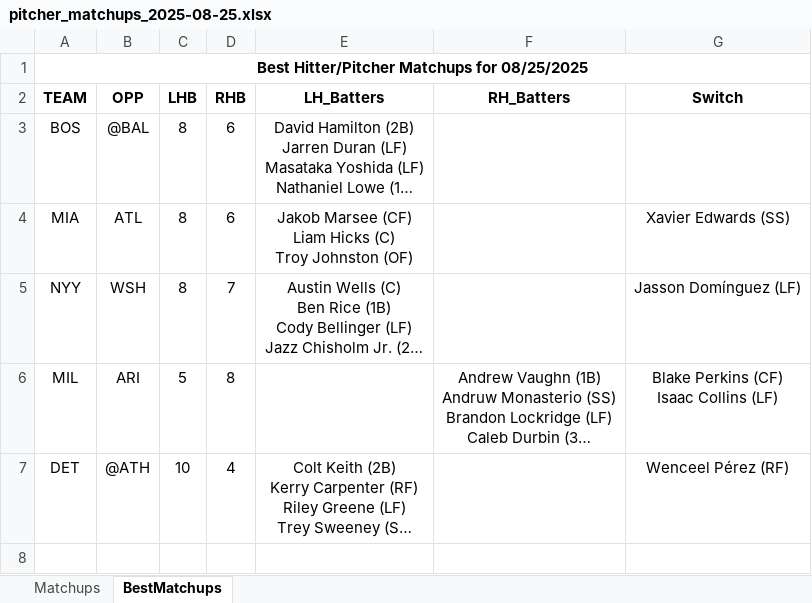
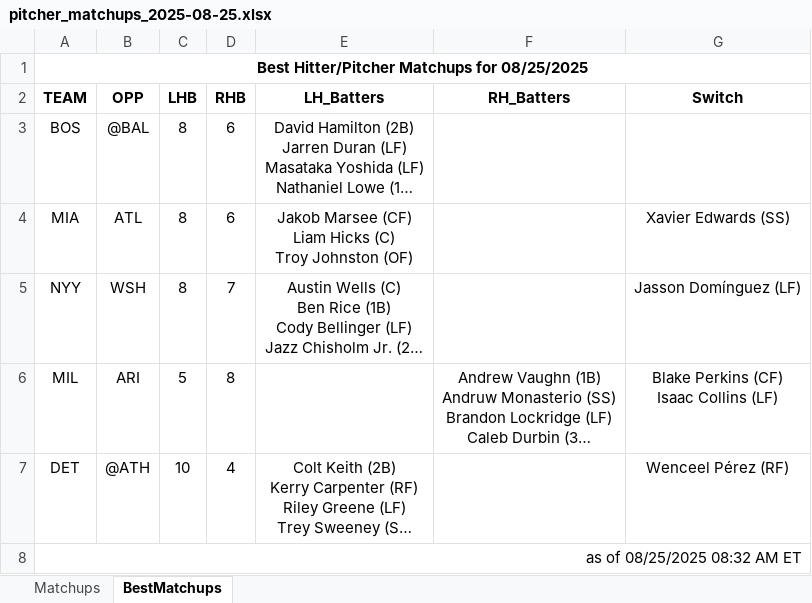
Before and after one commit to jrdogan/mlb-tools, an Excel workbook: pitcher_matchups_2025-08-25.xlsx, sheet BestMatchups, drawn as a sheet; long unchanged cells end in …; values as stored, in another font and other column widths than the file's, no borders; conditional formats not drawn; the diff names each change by its address in the sheet, - before the commit and + after, or states it on an @@ line.

Commit message:
Update pitcher_matchups_2025-08-25.xlsx

```diff
--- a/pitcher_matchups_2025-08-25.xlsx (sheet BestMatchups)
+++ b/pitcher_matchups_2025-08-25.xlsx (sheet BestMatchups)
+row 8: as of 08/25/2025 08:32 AM ET
```
